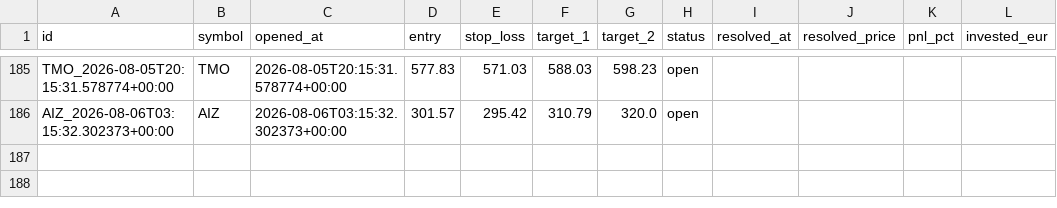
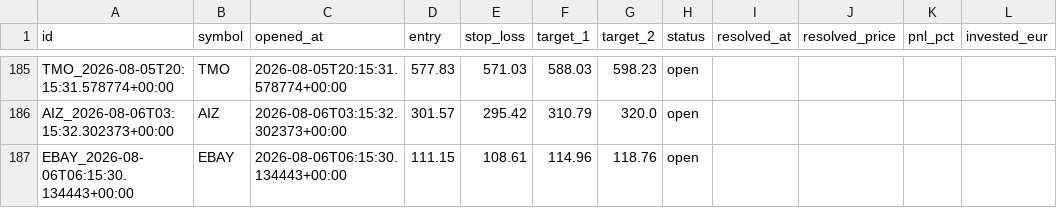
Before and after one commit to luiswolny-dot/Trading-Gehirn, a CSV file: data/recommendations_log.csv, drawn as a sheet; only a part is shown, gaps mark what is left out.

```diff
--- a/data/recommendations_log.csv
+++ b/data/recommendations_log.csv
@@ -186 +186,2 @@ TMO_2026-08-05T20:15:31.578774+00:00,TMO,2026-08-05T20:15:31.578774+00:00,577.83
 AIZ_2026-08-06T03:15:32.302373+00:00,AIZ,2026-08-06T03:15:32.302373+00:00,301.57,295.42,310.79,320.0,open,,,,
+EBAY_2026-08-06T06:15:30.134443+00:00,EBAY,2026-08-06T06:15:30.134443+00:00,111.15,108.61,114.96,118.76,open,,,,
```
Also changed, not shown: 13 other files.
